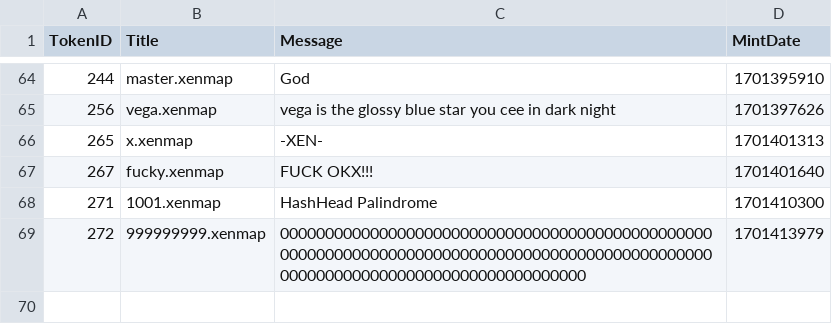
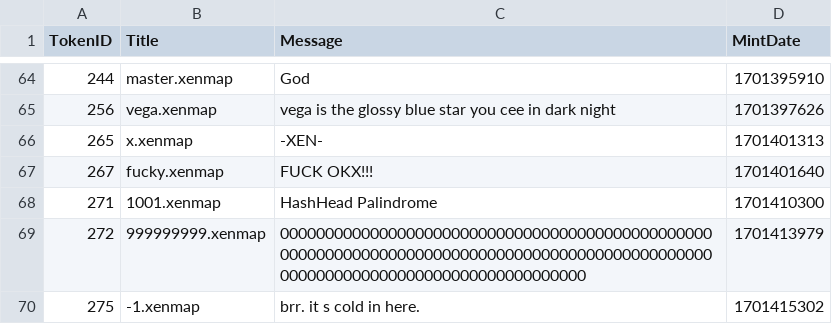
Before and after one commit to TreeCityWes/xenmap-stats, a CSV file: xenmaps_messages.csv, drawn as a sheet; only a part is shown, gaps mark what is left out; the diff names each change by its address in the sheet, - before the commit and + after, or states it on an @@ line.

```diff
--- a/xenmaps_messages.csv
+++ b/xenmaps_messages.csv
+row 70: 275 | -1.xenmap | brr. it s cold in here. | 1701415302
```
Also changed, not shown: 1 other file.
